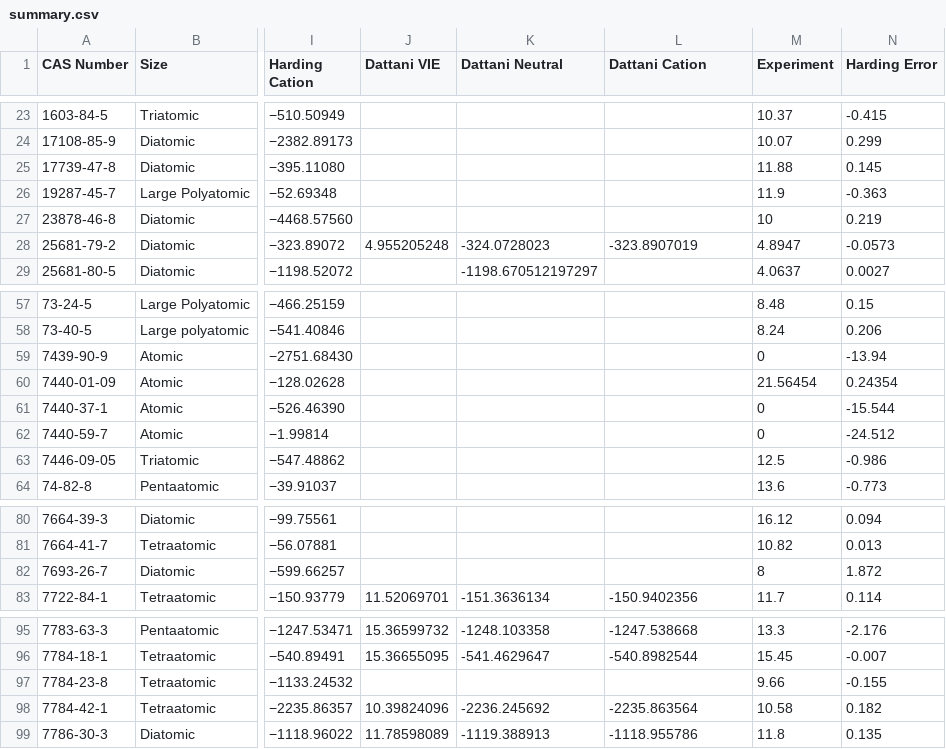
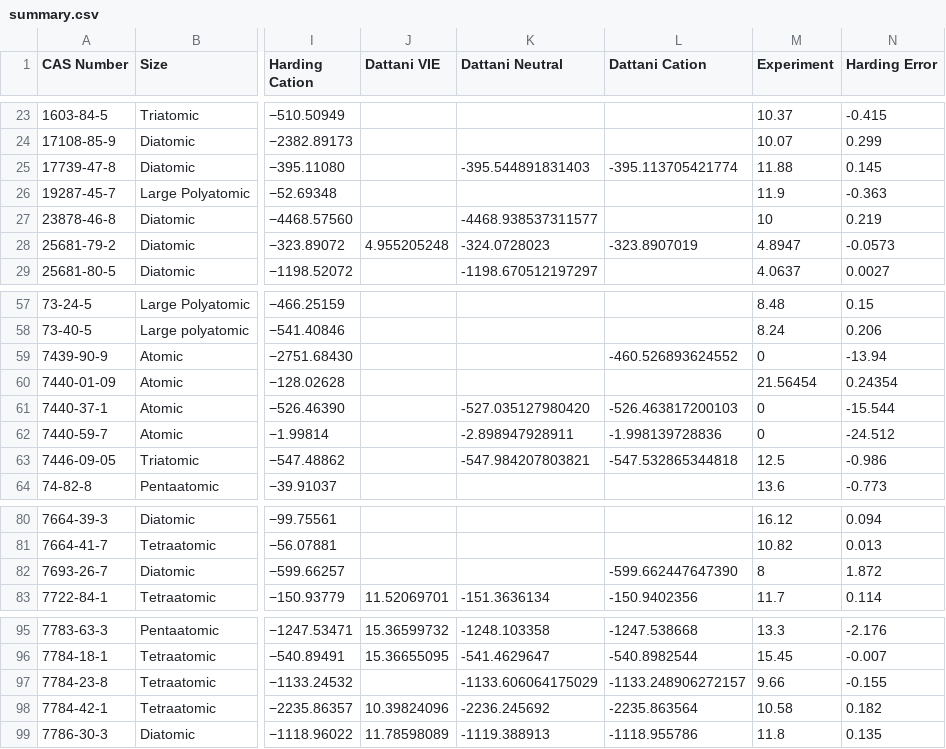
Before and after one commit to HPQC-LABS/GW100, a CSV file: summary.csv, drawn as a sheet; only a part is shown, gaps mark what is left out; the diff names each change by its address in the sheet, - before the commit and + after, or states it on an @@ line.

Commit message:
Update summary.csv

```diff
--- a/summary.csv
+++ b/summary.csv
-K25 (Dattani Neutral): (empty)
+K25 (Dattani Neutral): -395.544891831403
-L25 (Dattani Cation): (empty)
+L25 (Dattani Cation): -395.113705421774
-K27 (Dattani Neutral): (empty)
+K27 (Dattani Neutral): -4468.938537311577
-L59 (Dattani Cation): (empty)
+L59 (Dattani Cation): -460.526893624552
-K61 (Dattani Neutral): (empty)
+K61 (Dattani Neutral): -527.035127980420
-L61 (Dattani Cation): (empty)
+L61 (Dattani Cation): -526.463817200103
-K62 (Dattani Neutral): (empty)
+K62 (Dattani Neutral): -2.898947928911
-L62 (Dattani Cation): (empty)
+L62 (Dattani Cation): -1.998139728836
-K63 (Dattani Neutral): (empty)
+K63 (Dattani Neutral): -547.984207803821
-L63 (Dattani Cation): (empty)
+L63 (Dattani Cation): -547.532865344818
-L82 (Dattani Cation): (empty)
+L82 (Dattani Cation): -599.662447647390
-K97 (Dattani Neutral): (empty)
+K97 (Dattani Neutral): -1133.606064175029
-L97 (Dattani Cation): (empty)
+L97 (Dattani Cation): -1133.248906272157
```
